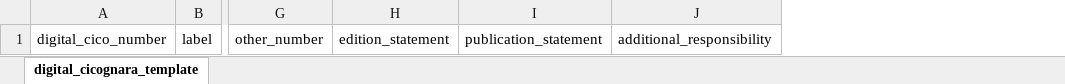
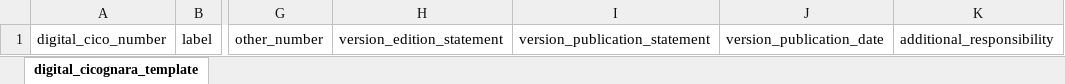
Before and after one commit to pulibrary/cicognara-rails, an Excel workbook: digital_cicognara_template.xlsx, sheet digital_cicognara_template, drawn as a sheet; only a part is shown, gaps mark what is left out; values as stored, in another font and other column widths than the file's, no borders; removed rows and columns are numbered as before the commit, all else as after; the diff names each change by its address in the sheet, - before the commit and + after, or states it on an @@ line.

Commit message:
Adding ingest rake task, and version validations

```diff
--- a/digital_cicognara_template.xlsx (sheet digital_cicognara_template)
+++ b/digital_cicognara_template.xlsx (sheet digital_cicognara_template)
-column H, row 1: edition_statement
-column I, row 1: publication_statement
+column H, row 1: version_edition_statement
+column I, row 1: version_publication_statement
+column J, row 1: version_publication_date
```
Also changed, not shown: 18 other files.
